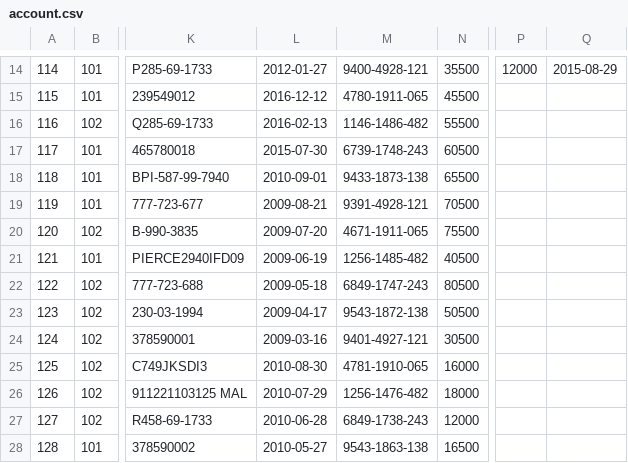
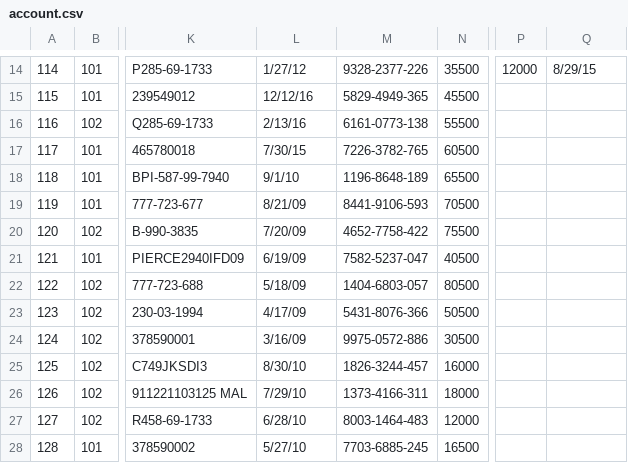
Before and after one commit to chaitali02/myGdProject, a CSV file: framework-web/app/edw/data/csv/noheader/account.csv, drawn as a sheet; only a part is shown, gaps mark what is left out; the diff covers the shown part only; the diff names each change by its address in the sheet, - before the commit and + after, or states it on an @@ line.

```diff
--- a/framework-web/app/edw/data/csv/noheader/account.csv
+++ b/framework-web/app/edw/data/csv/noheader/account.csv
-L14: 2012-01-27
+L14: 1/27/12
-M14: 9400-4928-121
+M14: 9328-2377-226
-Q14: 2015-08-29
+Q14: 8/29/15
-L15: 2016-12-12
+L15: 12/12/16
-M15: 4780-1911-065
+M15: 5829-4949-365
-L16: 2016-02-13
+L16: 2/13/16
-M16: 1146-1486-482
+M16: 6161-0773-138
-L17: 2015-07-30
+L17: 7/30/15
-M17: 6739-1748-243
+M17: 7226-3782-765
-L18: 2010-09-01
+L18: 9/1/10
-M18: 9433-1873-138
+M18: 1196-8648-189
-L19: 2009-08-21
+L19: 8/21/09
-M19: 9391-4928-121
+M19: 8441-9106-593
-L20: 2009-07-20
+L20: 7/20/09
-M20: 4671-1911-065
+M20: 4652-7758-422
-L21: 2009-06-19
+L21: 6/19/09
-M21: 1256-1485-482
+M21: 7582-5237-047
-L22: 2009-05-18
+L22: 5/18/09
-M22: 6849-1747-243
+M22: 1404-6803-057
-L23: 2009-04-17
+L23: 4/17/09
-M23: 9543-1872-138
+M23: 5431-8076-366
-L24: 2009-03-16
+L24: 3/16/09
-M24: 9401-4927-121
+M24: 9975-0572-886
-L25: 2010-08-30
+L25: 8/30/10
-M25: 4781-1910-065
+M25: 1826-3244-457
-L26: 2010-07-29
+L26: 7/29/10
-M26: 1256-1476-482
+M26: 1373-4166-311
-L27: 2010-06-28
+L27: 6/28/10
-M27: 6849-1738-243
+M27: 8003-1464-483
-L28: 2010-05-27
+L28: 5/27/10
-M28: 9543-1863-138
+M28: 7703-6885-245
```
Also changed, not shown: 75 edited cells elsewhere in this file, framework-web/app/edw/data/csv/header/account.csv, 2 other files.
